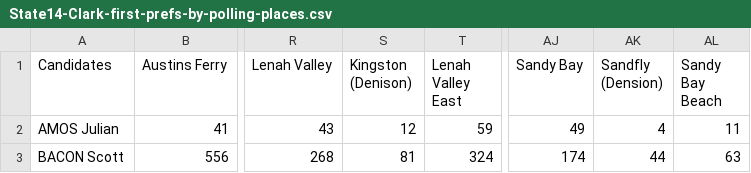
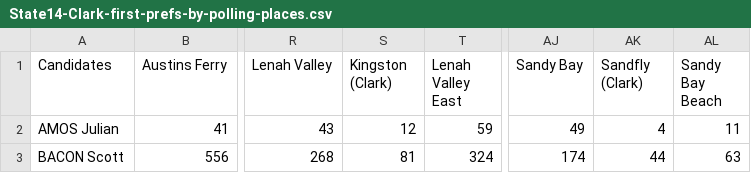
Before and after one commit to DamienIrving/election-analysis, a CSV file: data/State14-Clark-first-prefs-by-polling-places.csv, drawn as a sheet; only a part is shown, gaps mark what is left out; the diff names each change by its address in the sheet, - before the commit and + after, or states it on an @@ line.

```diff
--- a/data/State14-Clark-first-prefs-by-polling-places.csv
+++ b/data/State14-Clark-first-prefs-by-polling-places.csv
-S1: Kingston (Denison)
+S1: Kingston (Clark)
-AK1: Sandfly (Dension)
+AK1: Sandfly (Clark)
```
Also changed, not shown: data/State14-HA-polling-places-Clark.csv, processed_data/polling_place_master_list.csv, 1 other file.
